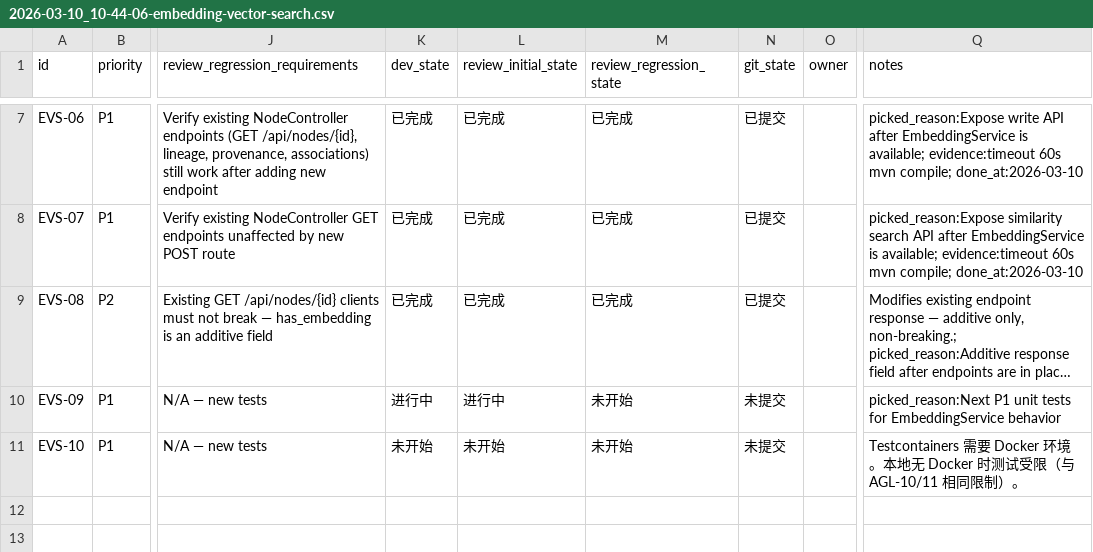
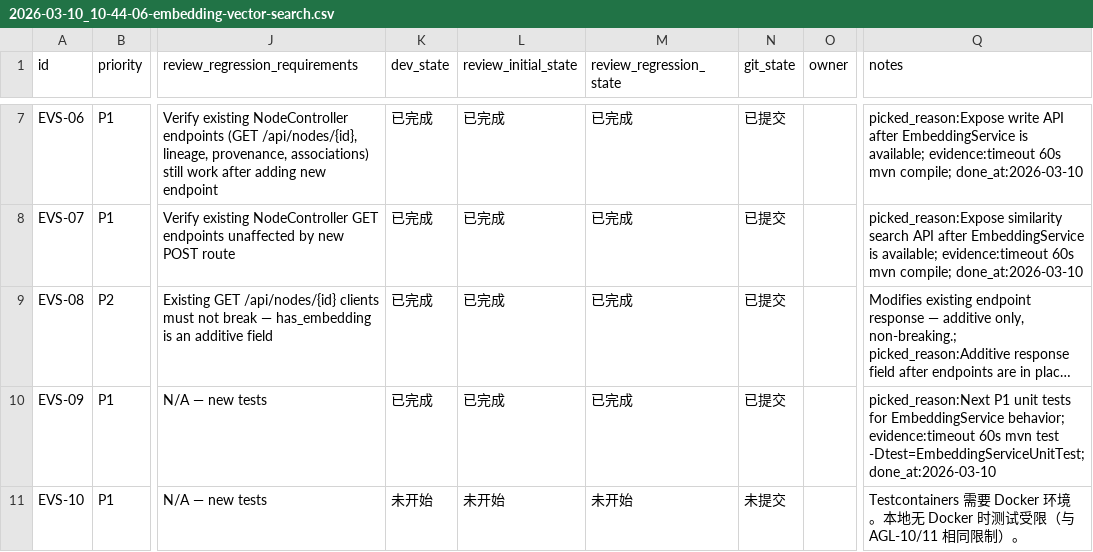
Before and after one commit to TUNTIANHAMMA-2/RhizoDelta, a CSV file: issues/2026-03-10_10-44-06-embedding-vector-search.csv, drawn as a sheet; only a part is shown, gaps mark what is left out; long unchanged cells end in …; the diff names each change by its address in the sheet, - before the commit and + after, or states it on an @@ line.

Commit message:
[EVS-09] Unit tests for EmbeddingService

```diff
--- a/issues/2026-03-10_10-44-06-embedding-vector-search.csv
+++ b/issues/2026-03-10_10-44-06-embedding-vector-search.csv
-K10 (dev_state): 进行中
+K10 (dev_state): 已完成
-L10 (review_initial_state): 进行中
+L10 (review_initial_state): 已完成
-M10 (review_regression_state): 未开始
+M10 (review_regression_state): 已完成
-N10 (git_state): 未提交
+N10 (git_state): 已提交
-Q10 (notes): …for EmbeddingService behavior
+Q10 (notes): …for EmbeddingService behavior; evidence:timeout 60s mvn test -Dtest=EmbeddingServiceUnitTest; done_at:2026-03-10
```
Also changed, not shown: 1 other file.
